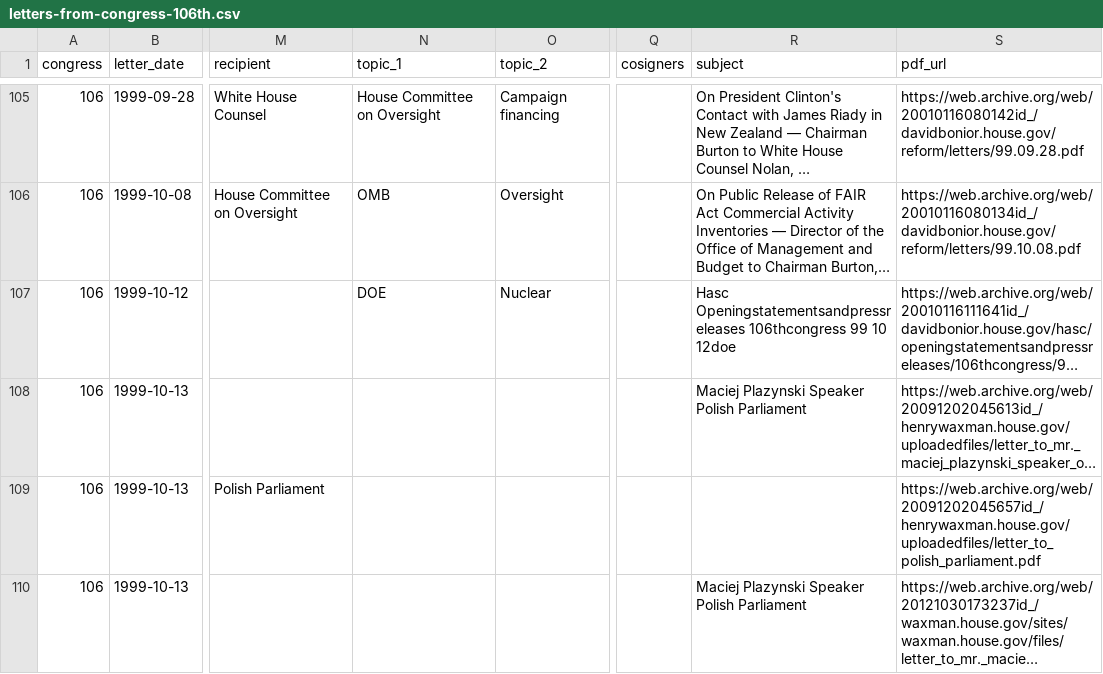
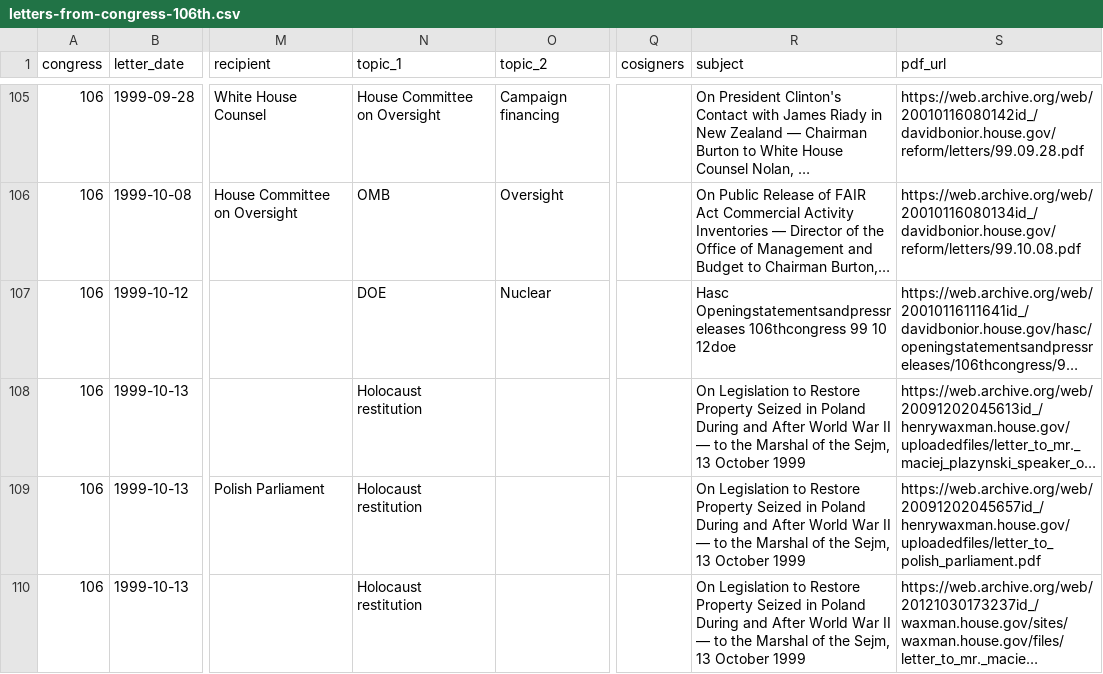
Before and after one commit to internetarchivecanada/Explorer-Congressional-Letters-106, a CSV file: data/letters-from-congress-106th.csv, drawn as a sheet; only a part is shown, gaps mark what is left out; long unchanged cells end in …; the diff covers the shown part only; the diff names each change by its address in the sheet, - before the commit and + after, or states it on an @@ line.

```diff
--- a/data/letters-from-congress-106th.csv
+++ b/data/letters-from-congress-106th.csv
-N108:N110 (topic_1): (empty)
+N108:N110 (topic_1): Holocaust restitution
-R108 (subject): Maciej Plazynski Speaker Polish Parliament
+R108 (subject): On Legislation to Restore Property Seized in Poland During and After World War II — to the Marshal of the Sejm, 13 October 1999
-R109 (subject): (empty)
+R109 (subject): On Legislation to Restore Property Seized in Poland During and After World War II — to the Marshal of the Sejm, 13 October 1999
-R110 (subject): Maciej Plazynski Speaker Polish Parliament
+R110 (subject): On Legislation to Restore Property Seized in Poland During and After World War II — to the Marshal of the Sejm, 13 October 1999
```
Also changed, not shown: 35 edited cells elsewhere in this file, 37 other files.
